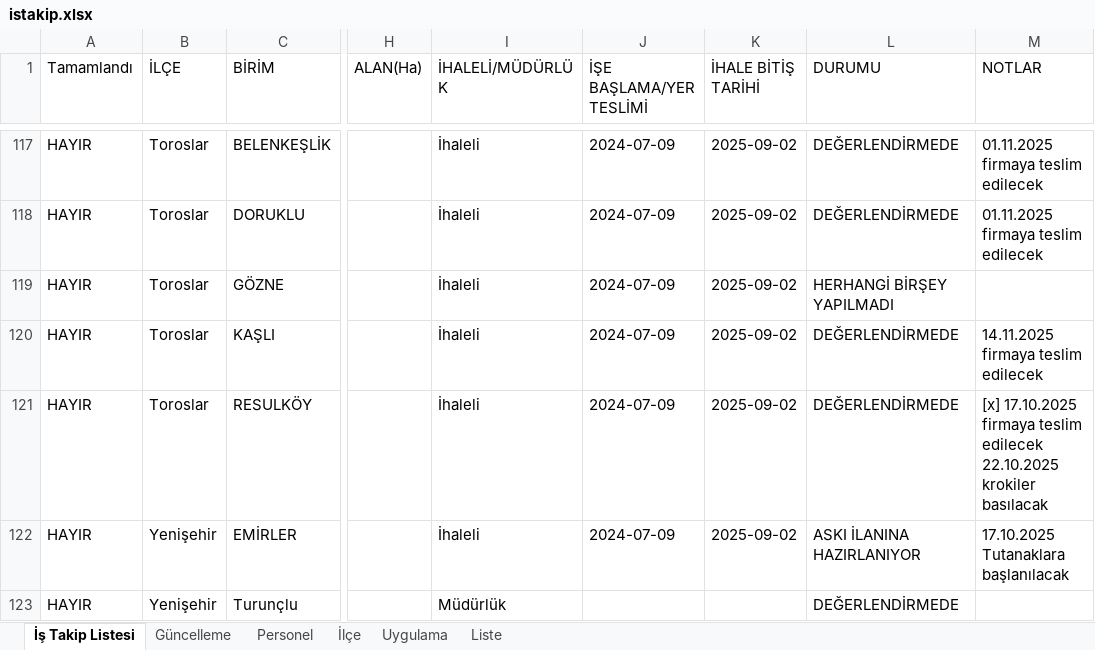
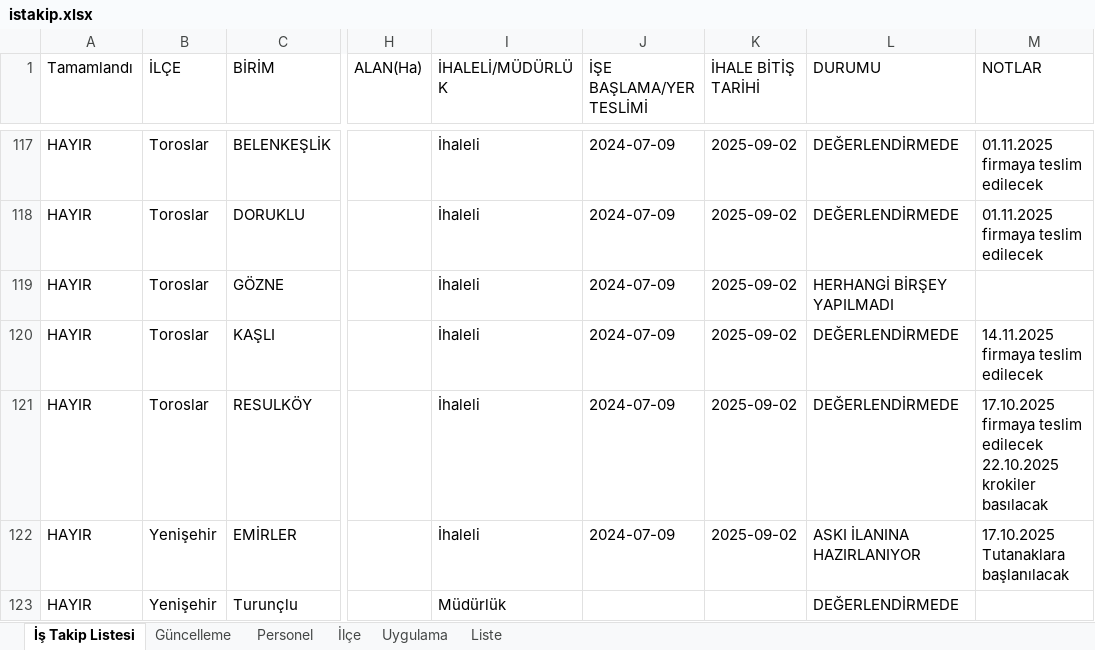
Before and after one commit to gokhangeo/mersinistakip, an Excel workbook: istakip.xlsx, sheet İş Takip Listesi, drawn as a sheet; only a part is shown, gaps mark what is left out; values as stored, in another font and other column widths than the file's, no borders; the diff names each change by its address in the sheet, - before the commit and + after, or states it on an @@ line.

Commit message:
İş Takip Güncellemesi - 29.10.2025 16:37:32

```diff
--- a/istakip.xlsx (sheet İş Takip Listesi)
+++ b/istakip.xlsx (sheet İş Takip Listesi)
-M121 (NOTLAR): [x] 17.10.2025 firmaya…
+M121 (NOTLAR): 17.10.2025 firmaya…
```
